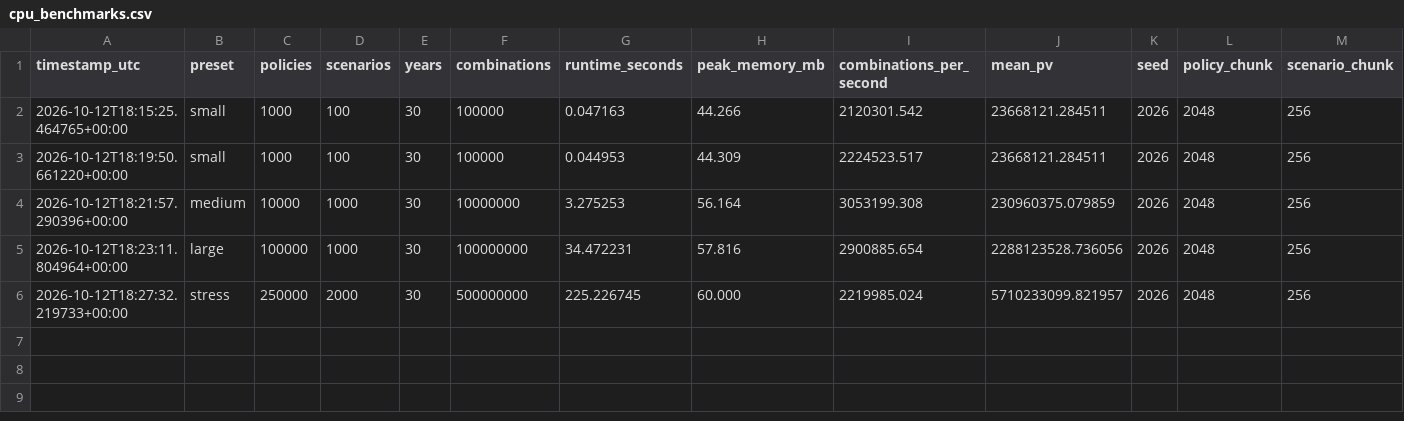
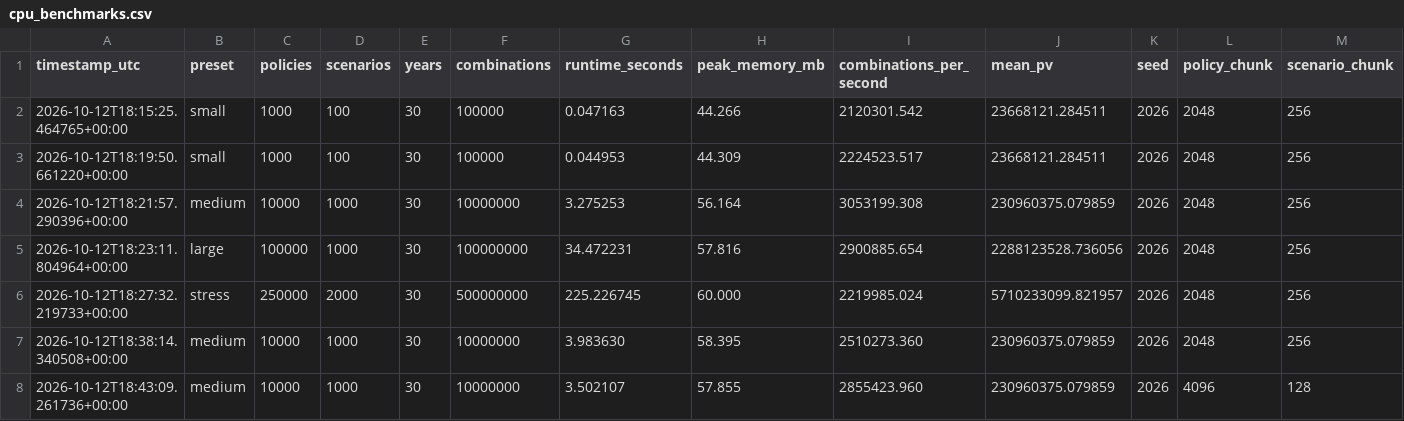
Before and after one commit to malayjoshi/monte-carlo-sims--insurance, a CSV file: results/cpu_benchmarks.csv, drawn as a sheet; the diff names each change by its address in the sheet, - before the commit and + after, or states it on an @@ line.

Commit message:
Add reproducible CPU profiling benchmarks

```diff
--- a/results/cpu_benchmarks.csv
+++ b/results/cpu_benchmarks.csv
+row 7: 2026-10-12T18:38:14.340508+00:00 | medium | 10000 | 1000 | 30 | 10000000 | 3.983630 | 58.395 | 2510273.360 | 230960375.079859 | 2026 | 2048 | 256
+row 8: 2026-10-12T18:43:09.261736+00:00 | medium | 10000 | 1000 | 30 | 10000000 | 3.502107 | 57.855 | 2855423.960 | 230960375.079859 | 2026 | 4096 | 128
```
Also changed, not shown: 19 other files.
